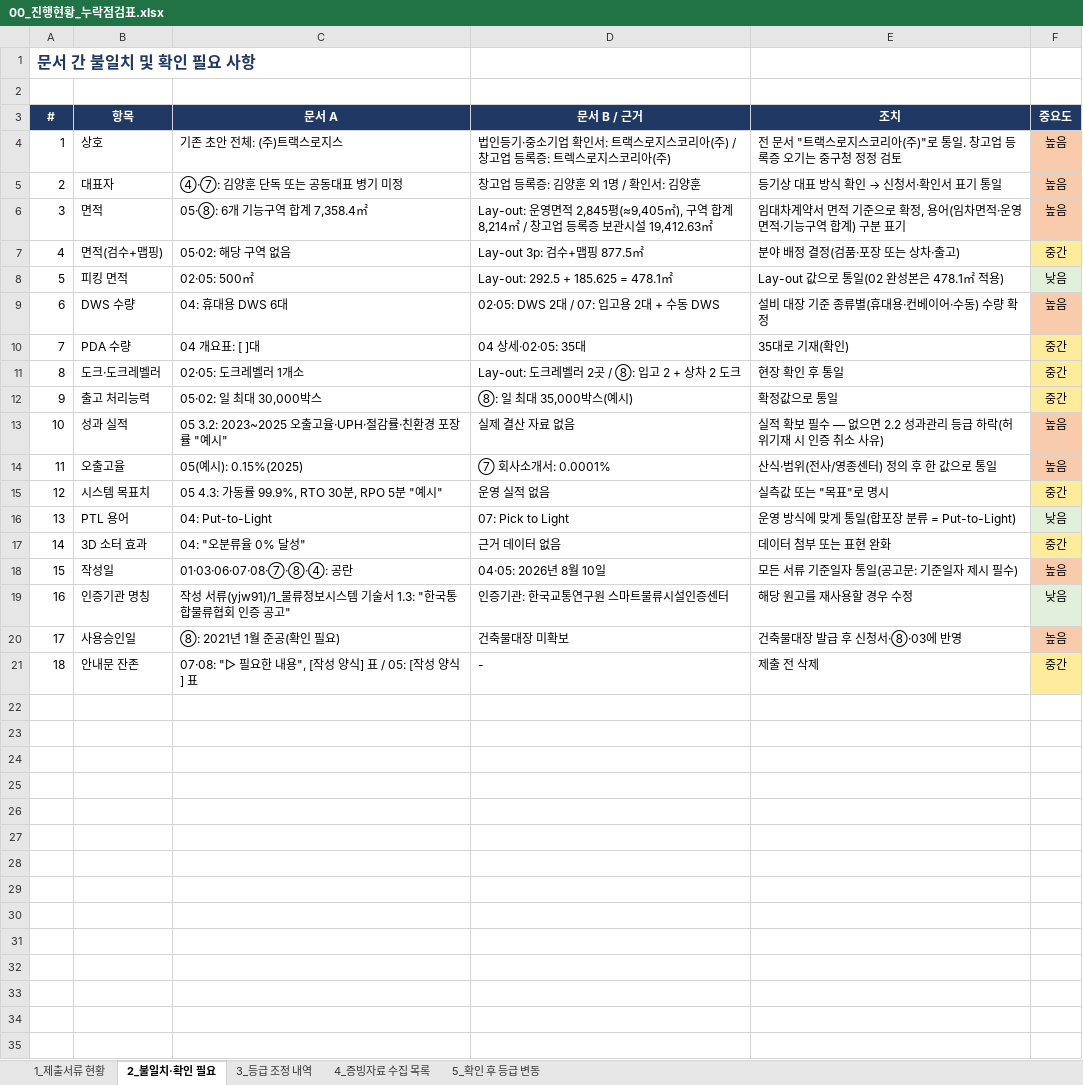
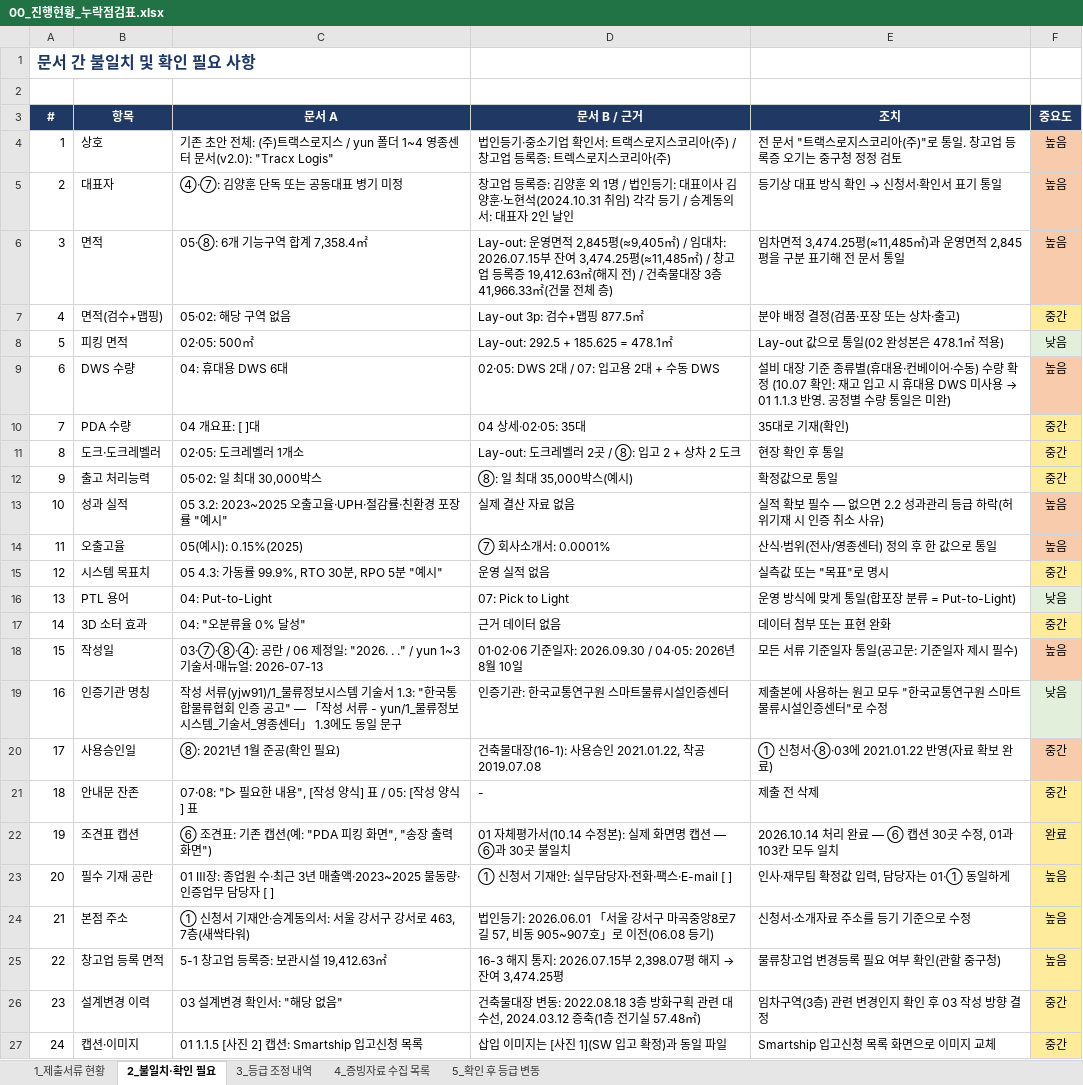
Before and after one commit to Yun-IlHwan/smart-logstics, an Excel workbook: 작성 서류 - yun/00_진행현황_누락점검표.xlsx, sheet 2_불일치·확인 필요, drawn as a sheet; values as stored, in another font and other column widths than the file's, no borders; the diff names each change by its address in the sheet, - before the commit and + after, or states it on an @@ line.

```diff
--- a/작성 서류 - yun/00_진행현황_누락점검표.xlsx (sheet 2_불일치·확인 필요)
+++ b/작성 서류 - yun/00_진행현황_누락점검표.xlsx (sheet 2_불일치·확인 필요)
-C4 (문서 A): 기존 초안 전체: (주)트랙스로지스
+C4 (문서 A): 기존 초안 전체: (주)트랙스로지스 / yun 폴더 1~4 영종센터 문서(v2.0): "Tracx Logis"
-D5 (문서 B / 근거): …1명 / 확인서: 김양훈
+D5 (문서 B / 근거): …1명 / 법인등기: 대표이사 김양훈·노현석(2024.10.31 취임) 각각 등기 / 승계동의서: 대표자 2인 날인
-D6 (문서 B / 근거): …2,845평(≈9,405㎡), 구역 합계 8,214㎡ / 창고업 등록증 보관시설 19,412.63㎡
+D6 (문서 B / 근거): …2,845평(≈9,405㎡) / 임대차: 2026.07.15부 잔여 3,474.25평(≈11,485㎡) / 창고업 등록증 19,412.63㎡(해지 전) / 건축물대장 3층 41,966.33㎡(건물 전체 층)
-E6 (조치): 임대차계약서 면적 기준으로 확정, 용어(임차면적·운영면적·기능구역 합계) 구분 표기
+E6 (조치): 임차면적 3,474.25평(≈11,485㎡)과 운영면적 2,845평을 구분 표기해 전 문서 통일
@@ E9 (조치): …량 확정 → …량 확정 (10.07 확인: 재고 입고 시 휴대용 DWS 미사용 → 01 1.1.3 반영. 공정별 수량 통일은 미완) @@
-C18 (문서 A): 01·03·06·07·08·⑦·⑧·④: 공란
+C18 (문서 A): 03·⑦·⑧·④: 공란 / 06 제정일: "2026. . ." / yun 1~3 기술서·매뉴얼: 2026-07-13
-D18 (문서 B / 근거): 04·05: 2026년 8월 10일
+D18 (문서 B / 근거): 01·02·06 기준일자: 2026.09.30 / 04·05: 2026년 8월 10일
-C19 (문서 A): …공고"
+C19 (문서 A): …공고" — 「작성 서류 - yun/1_물류정보시스템_기술서_영종센터」 1.3에도 동일 문구
-E19 (조치): 해당 원고를 재사용할 경우 수정
+E19 (조치): 제출본에 사용하는 원고 모두 "한국교통연구원 스마트물류시설인증센터"로 수정
-D20 (문서 B / 근거): 건축물대장 미확보
+D20 (문서 B / 근거): 건축물대장(16-1): 사용승인 2021.01.22, 착공 2019.07.08
-E20 (조치): 건축물대장 발급 후 신청서·⑧·03에 반영
+E20 (조치): ① 신청서·⑧·03에 2021.01.22 반영(자료 확보 완료)
-F20 (중요도): 높음
+F20 (중요도): 중간
+row 22: 19 | 조견표 캡션 | ⑥ 조견표: 기존 캡션(예: "PDA 피킹 화면", "송장 출력 화면") | 01 자체평가서(10.14 수정본): 실제 화면명 캡션 — ⑥과 30곳 불일치 | 2026.10.14 처리 완료 — ⑥ 캡션 30곳 수정, 01과 103칸 모두 일치 | 완료
+row 23: 20 | 필수 기재 공란 | 01 Ⅲ장: 종업원 수·최근 3년 매출액·2023~2025 물동량·인증업무 담당자 [ ] | ① 신청서 기재안: 실무담당자·전화·팩스·E-mail [ ] | 인사·재무팀 확정값 입력, 담당자는 01·① 동일하게 | 높음
+row 24: 21 | 본점 주소 | ① 신청서 기재안·승계동의서: 서울 강서구 강서로 463, 7층(새싹타워) | 법인등기: 2026.06.01 「서울 강서구 마곡중앙8로7길 57, 비동 905~907호」로 이전(06.08 등기) | 신청서·소개자료 주소를 등기 기준으로 수정 | 높음
+row 25: 22 | 창고업 등록 면적 | 5-1 창고업 등록증: 보관시설 19,412.63㎡ | 16-3 해지 통지: 2026.07.15부 2,398.07평 해지 → 잔여 3,474.25평 | 물류창고업 변경등록 필요 여부 확인(관할 중구청) | 높음
+row 26: 23 | 설계변경 이력 | 03 설계변경 확인서: "해당 없음" | 건축물대장 변동: 2022.08.18 3층 방화구획 관련 대수선, 2024.03.12 증축(1층 전기실 57.48㎡) | 임차구역(3층) 관련 변경인지 확인 후 03 작성 방향 결정 | 중간
+row 27: 24 | 캡션·이미지 | 01 1.1.5 [사진 2] 캡션: Smartship 입고신청 목록 | 삽입 이미지는 [사진 1](SW 입고 확정)과 동일 파일 | Smartship 입고신청 목록 화면으로 이미지 교체 | 중간
```
Also changed, not shown: sheet 4_증빙자료 수집 목록, sheet 1_제출서류 현황, sheet 5_확인 후 등급 변동, 작성 서류 - yun/99_확인필요_목록.xlsx, 22 other files.
